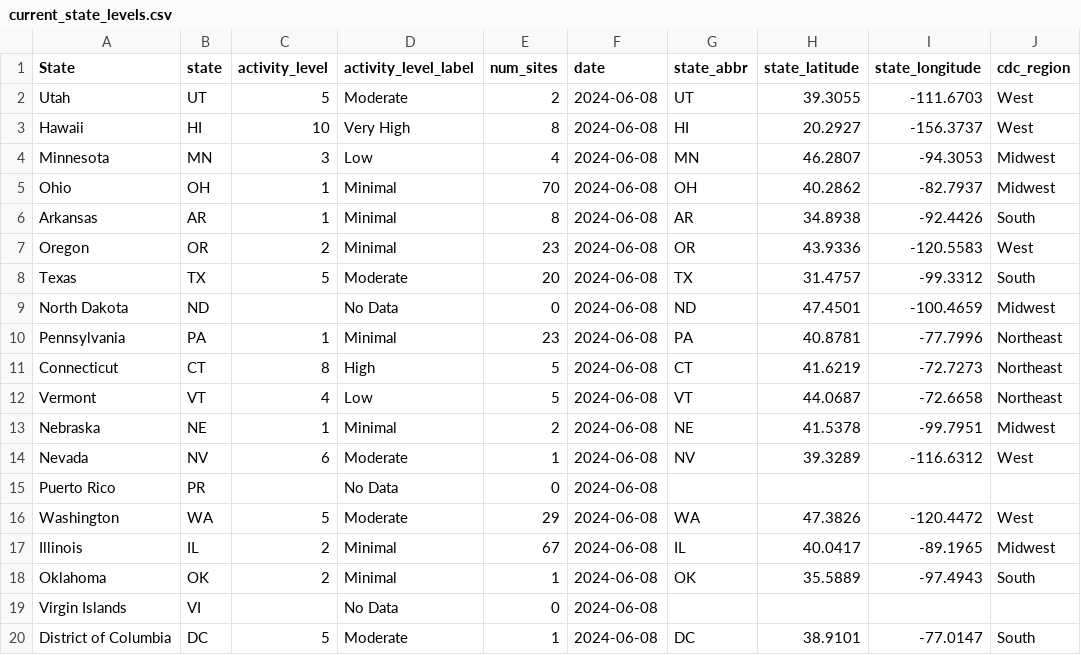
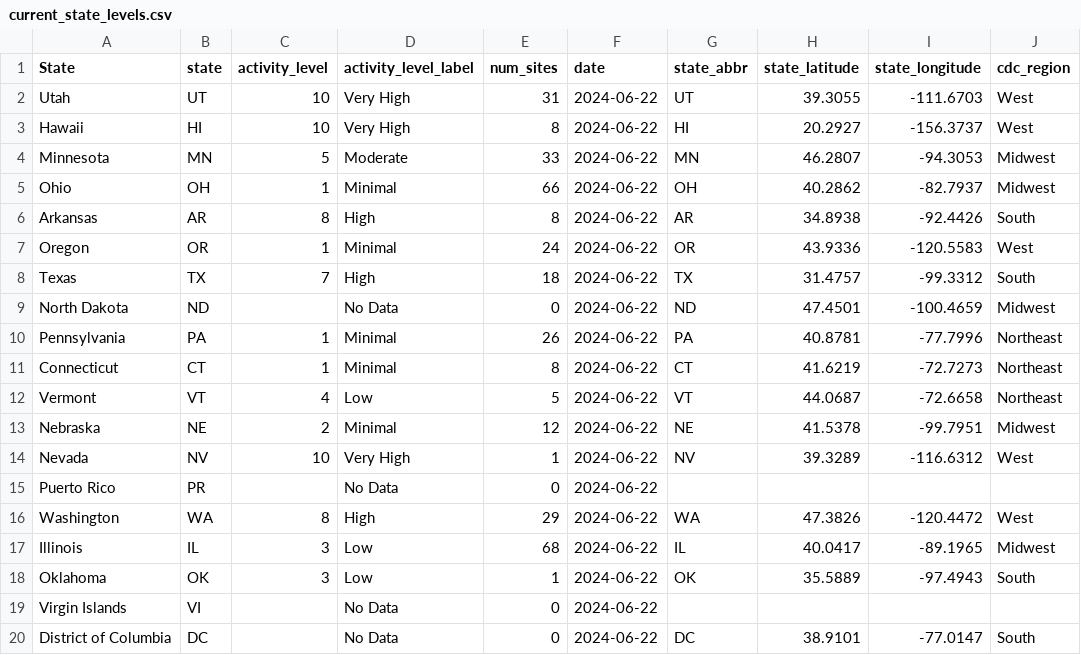
Before and after one commit to genomicepi/nwss, a CSV file: current_state_levels.csv, drawn as a sheet; only a part is shown; the diff covers the shown part only; the diff names each change by its address in the sheet, - before the commit and + after, or states it on an @@ line.

```diff
--- a/current_state_levels.csv
+++ b/current_state_levels.csv
-C2 (activity_level): 5
+C2 (activity_level): 10
-D2 (activity_level_label): Moderate
+D2 (activity_level_label): Very High
-E2 (num_sites): 2
+E2 (num_sites): 31
-F2:F20 (date): 2024-06-08
+F2:F20 (date): 2024-06-22
-C4 (activity_level): 3
+C4 (activity_level): 5
-D4 (activity_level_label): Low
+D4 (activity_level_label): Moderate
-E4 (num_sites): 4
+E4 (num_sites): 33
-E5 (num_sites): 70
+E5 (num_sites): 66
-C6 (activity_level): 1
+C6 (activity_level): 8
-D6 (activity_level_label): Minimal
+D6 (activity_level_label): High
-C7 (activity_level): 2
+C7 (activity_level): 1
-E7 (num_sites): 23
+E7 (num_sites): 24
-C8 (activity_level): 5
+C8 (activity_level): 7
-D8 (activity_level_label): Moderate
+D8 (activity_level_label): High
-E8 (num_sites): 20
+E8 (num_sites): 18
-E10 (num_sites): 23
+E10 (num_sites): 26
-C11 (activity_level): 8
+C11 (activity_level): 1
-D11 (activity_level_label): High
+D11 (activity_level_label): Minimal
-E11 (num_sites): 5
+E11 (num_sites): 8
-C13 (activity_level): 1
+C13 (activity_level): 2
-E13 (num_sites): 2
+E13 (num_sites): 12
-C14 (activity_level): 6
+C14 (activity_level): 10
-D14 (activity_level_label): Moderate
+D14 (activity_level_label): Very High
-C16 (activity_level): 5
+C16 (activity_level): 8
-D16 (activity_level_label): Moderate
+D16 (activity_level_label): High
-C17:C18 (activity_level): 2
+C17:C18 (activity_level): 3
-D17:D18 (activity_level_label): Minimal
+D17:D18 (activity_level_label): Low
-E17 (num_sites): 67
+E17 (num_sites): 68
-C20 (activity_level): 5
+C20 (activity_level): (empty)
-D20 (activity_level_label): Moderate
+D20 (activity_level_label): No Data
-E20 (num_sites): 1
+E20 (num_sites): 0
```
Also changed, not shown: 102 edited cells elsewhere in this file, 1 other file.
